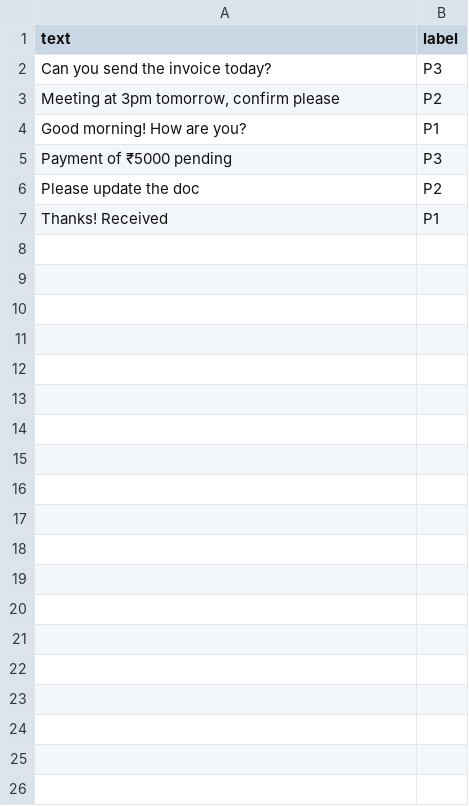
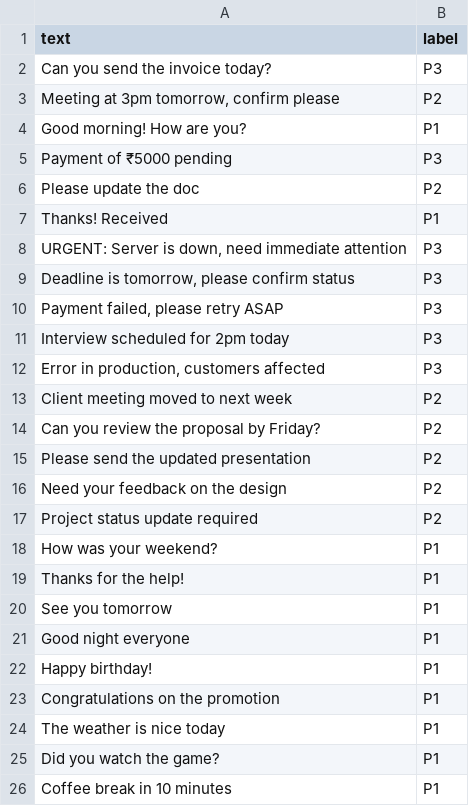
Before and after one commit to gvkssceo/whatsapp_ai, a CSV file: data/messages.csv, drawn as a sheet; only a part is shown; the diff covers the shown part only.

```diff
--- a/data/messages.csv
+++ b/data/messages.csv
@@ -7 +7,20 @@ text,label
 "Thanks! Received",P1
+"URGENT: Server is down, need immediate attention",P3
+"Deadline is tomorrow, please confirm status",P3
+"Payment failed, please retry ASAP",P3
+"Interview scheduled for 2pm today",P3
+"Error in production, customers affected",P3
+"Client meeting moved to next week",P2
+"Can you review the proposal by Friday?",P2
+"Please send the updated presentation",P2
+"Need your feedback on the design",P2
+"Project status update required",P2
+"How was your weekend?",P1
+"Thanks for the help!",P1
+"See you tomorrow",P1
+"Good night everyone",P1
+"Happy birthday!",P1
+"Congratulations on the promotion",P1
+"The weather is nice today",P1
+"Did you watch the game?",P1
+"Coffee break in 10 minutes",P1
```
Also changed, not shown: 10 added rows elsewhere in this file, 10 other files.
